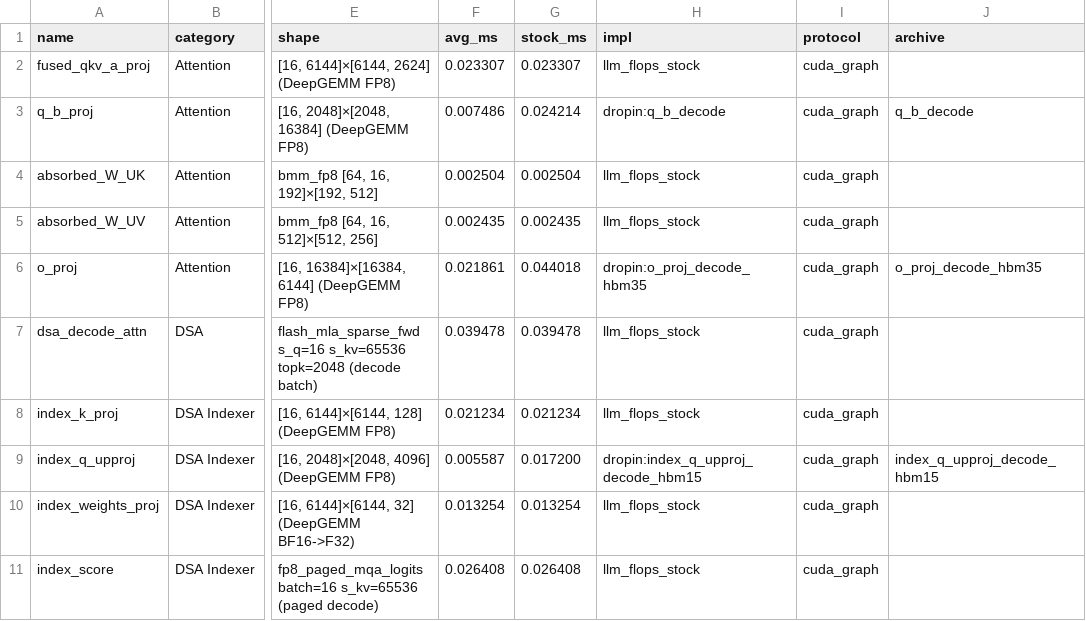
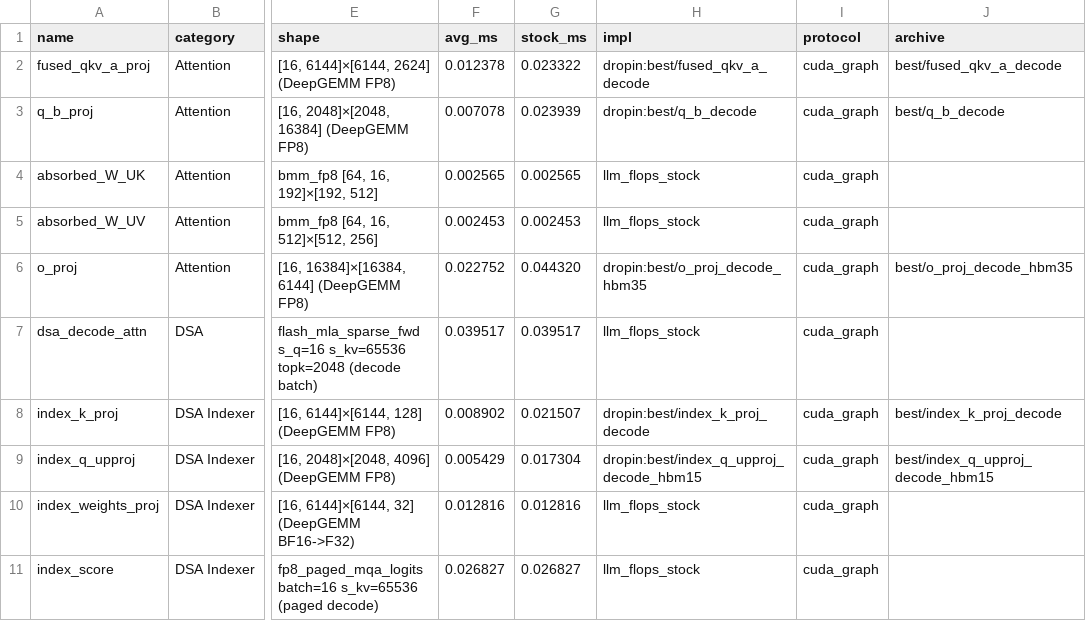
Before and after one commit to qhy991/kernel-harness, a CSV file: archive/0720-Best-GLM-52/llm_flops_style/results/glm5_decode_swapped_perf.csv, drawn as a sheet; only a part is shown, gaps mark what is left out; the diff covers the shown part only; the diff names each change by its address in the sheet, - before the commit and + after, or states it on an @@ line.

```diff
--- a/archive/0720-Best-GLM-52/llm_flops_style/results/glm5_decode_swapped_perf.csv
+++ b/archive/0720-Best-GLM-52/llm_flops_style/results/glm5_decode_swapped_perf.csv
-F2 (avg_ms): 0.023307
+F2 (avg_ms): 0.012378
-G2 (stock_ms): 0.023307
+G2 (stock_ms): 0.023322
-H2 (impl): llm_flops_stock
+H2 (impl): dropin:best/fused_qkv_a_decode
-J2 (archive): (empty)
+J2 (archive): best/fused_qkv_a_decode
-F3 (avg_ms): 0.007486
+F3 (avg_ms): 0.007078
-G3 (stock_ms): 0.024214
+G3 (stock_ms): 0.023939
-H3 (impl): dropin:q_b_decode
+H3 (impl): dropin:best/q_b_decode
-J3 (archive): q_b_decode
+J3 (archive): best/q_b_decode
-F4 (avg_ms): 0.002504
+F4 (avg_ms): 0.002565
-G4 (stock_ms): 0.002504
+G4 (stock_ms): 0.002565
-F5 (avg_ms): 0.002435
+F5 (avg_ms): 0.002453
-G5 (stock_ms): 0.002435
+G5 (stock_ms): 0.002453
-F6 (avg_ms): 0.021861
+F6 (avg_ms): 0.022752
-G6 (stock_ms): 0.044018
+G6 (stock_ms): 0.044320
-H6 (impl): dropin:o_proj_decode_hbm35
+H6 (impl): dropin:best/o_proj_decode_hbm35
-J6 (archive): o_proj_decode_hbm35
+J6 (archive): best/o_proj_decode_hbm35
-F7 (avg_ms): 0.039478
+F7 (avg_ms): 0.039517
-G7 (stock_ms): 0.039478
+G7 (stock_ms): 0.039517
-F8 (avg_ms): 0.021234
+F8 (avg_ms): 0.008902
-G8 (stock_ms): 0.021234
+G8 (stock_ms): 0.021507
-H8 (impl): llm_flops_stock
+H8 (impl): dropin:best/index_k_proj_decode
-J8 (archive): (empty)
+J8 (archive): best/index_k_proj_decode
-F9 (avg_ms): 0.005587
+F9 (avg_ms): 0.005429
-G9 (stock_ms): 0.017200
+G9 (stock_ms): 0.017304
-H9 (impl): dropin:index_q_upproj_decode_hbm15
+H9 (impl): dropin:best/index_q_upproj_decode_hbm15
-J9 (archive): index_q_upproj_decode_hbm15
+J9 (archive): best/index_q_upproj_decode_hbm15
-F10 (avg_ms): 0.013254
+F10 (avg_ms): 0.012816
-G10 (stock_ms): 0.013254
+G10 (stock_ms): 0.012816
-F11 (avg_ms): 0.026408
+F11 (avg_ms): 0.026827
-G11 (stock_ms): 0.026408
+G11 (stock_ms): 0.026827
```
Also changed, not shown: 54 edited cells elsewhere in this file, archive/0720-Best-GLM-52/llm_flops_style/results/comparison_all.csv, archive/0720-Best-GLM-52/llm_flops_style/results/comparison_decode.csv, 22 other files.
